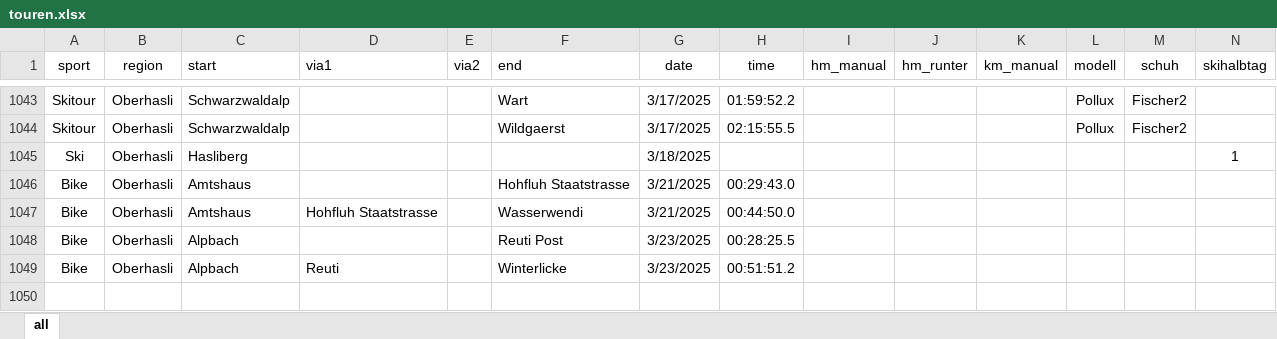
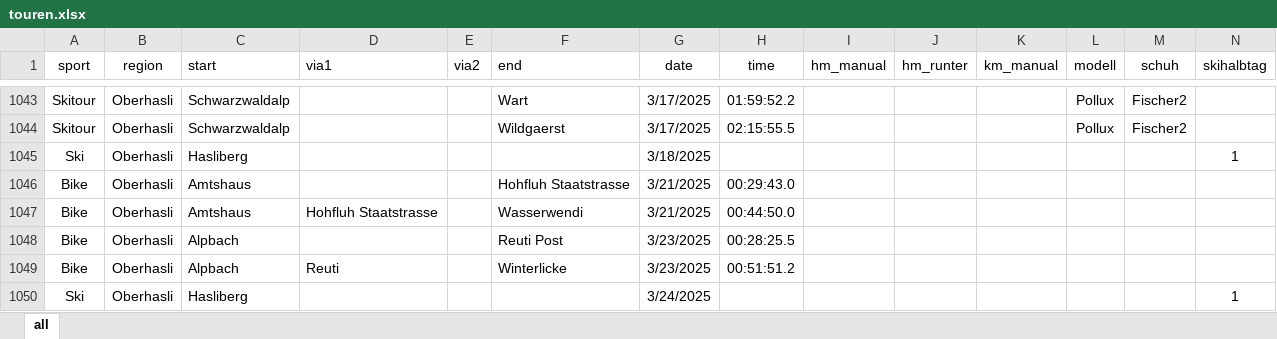
Before and after one commit to rufi77/sport, an Excel workbook: data/touren.xlsx, sheet all, drawn as a sheet; only a part is shown, gaps mark what is left out; values as stored, in another font and other column widths than the file's, no borders; conditional formats not drawn; rows hold the shown columns only; the diff names each change by its address in the sheet, - before the commit and + after, or states it on an @@ line.

```diff
--- a/data/touren.xlsx (sheet all)
+++ b/data/touren.xlsx (sheet all)
+row 1050: Ski | Oberhasli | Hasliberg |  |  |  | 3/24/2025 |  |  |  |  |  |  | 1
```
Also changed, not shown: 3 other files.
